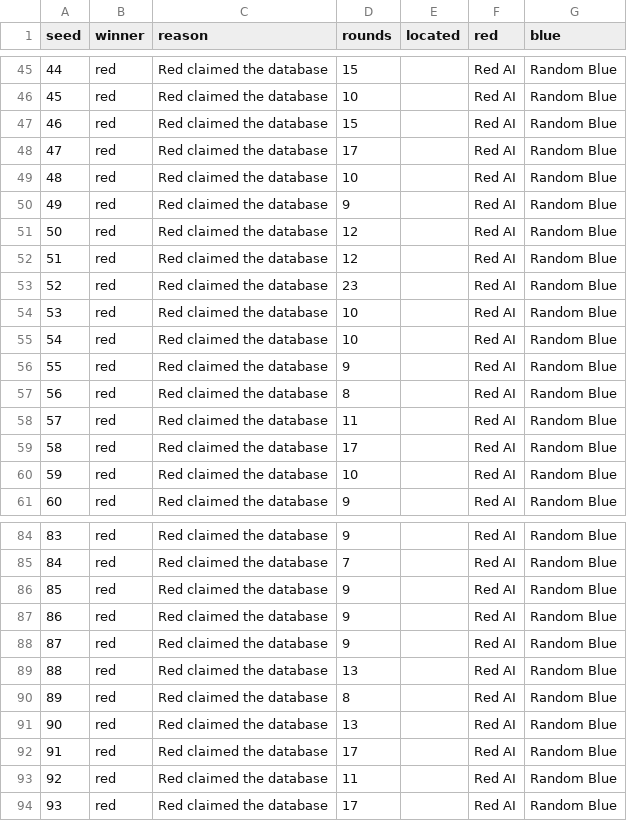
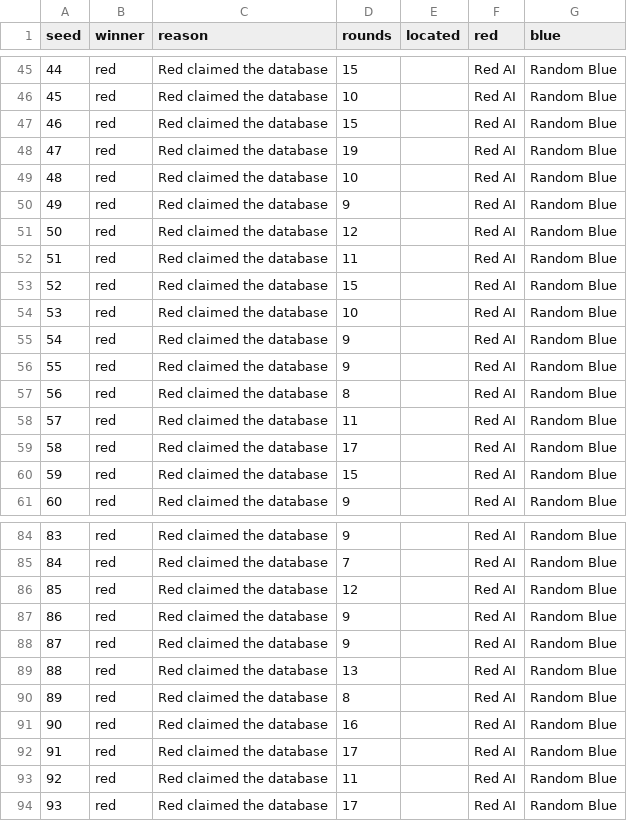
Before and after one commit to shadowfax-505/Zero-Day, a CSV file: experiments/results/matches_ai_vs_random.csv, drawn as a sheet; only a part is shown, gaps mark what is left out; the diff covers the shown part only.

```diff
--- a/experiments/results/matches_ai_vs_random.csv
+++ b/experiments/results/matches_ai_vs_random.csv
@@ -47,3 +47,3 @@ seed,winner,reason,rounds,located,red,blue
 46,red,Red claimed the database,15,,Red AI,Random Blue
-47,red,Red claimed the database,17,,Red AI,Random Blue
+47,red,Red claimed the database,19,,Red AI,Random Blue
 48,red,Red claimed the database,10,,Red AI,Random Blue
@@ -51,6 +51,6 @@ seed,winner,reason,rounds,located,red,blue
 50,red,Red claimed the database,12,,Red AI,Random Blue
-51,red,Red claimed the database,12,,Red AI,Random Blue
-52,red,Red claimed the database,23,,Red AI,Random Blue
+51,red,Red claimed the database,11,,Red AI,Random Blue
+52,red,Red claimed the database,15,,Red AI,Random Blue
 53,red,Red claimed the database,10,,Red AI,Random Blue
-54,red,Red claimed the database,10,,Red AI,Random Blue
+54,red,Red claimed the database,9,,Red AI,Random Blue
 55,red,Red claimed the database,9,,Red AI,Random Blue
@@ -59,3 +59,3 @@ seed,winner,reason,rounds,located,red,blue
 58,red,Red claimed the database,17,,Red AI,Random Blue
-59,red,Red claimed the database,10,,Red AI,Random Blue
+59,red,Red claimed the database,15,,Red AI,Random Blue
 60,red,Red claimed the database,9,,Red AI,Random Blue
@@ -85,3 +85,3 @@ seed,winner,reason,rounds,located,red,blue
 84,red,Red claimed the database,7,,Red AI,Random Blue
-85,red,Red claimed the database,9,,Red AI,Random Blue
+85,red,Red claimed the database,12,,Red AI,Random Blue
 86,red,Red claimed the database,9,,Red AI,Random Blue
@@ -90,3 +90,3 @@ seed,winner,reason,rounds,located,red,blue
 89,red,Red claimed the database,8,,Red AI,Random Blue
-90,red,Red claimed the database,13,,Red AI,Random Blue
+90,red,Red claimed the database,16,,Red AI,Random Blue
 91,red,Red claimed the database,17,,Red AI,Random Blue
```
Also changed, not shown: 15 edited cells elsewhere in this file, experiments/results/matches_ai_vs_ai.csv, experiments/results/matches_ai_vs_nofilter.csv, 7 other files.
